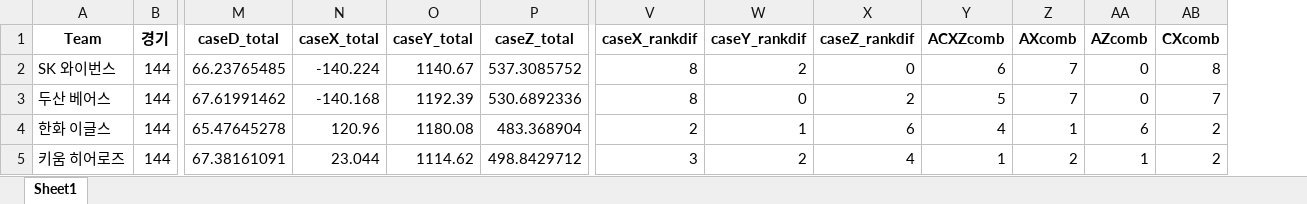
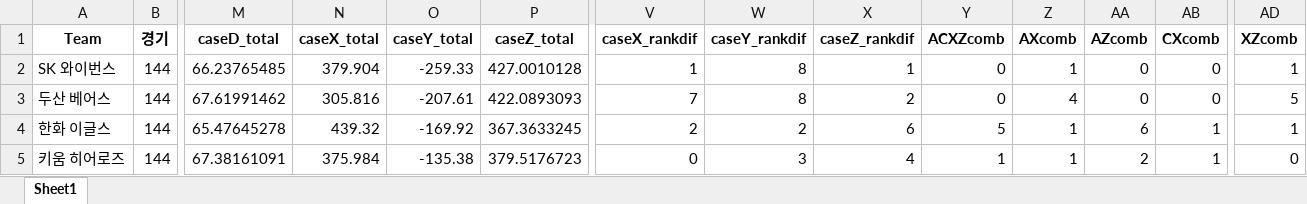
Before and after one commit to dodo07070707/Kbo-RealWAR, an Excel workbook: Analyzed/try6/data_2018.xlsx, sheet Sheet1, drawn as a sheet; only a part is shown, gaps mark what is left out; values as stored, in another font and other column widths than the file's, no borders; the diff covers the shown part only; the diff names each change by its address in the sheet, - before the commit and + after, or states it on an @@ line.

```diff
--- a/Analyzed/try6/data_2018.xlsx (sheet Sheet1)
+++ b/Analyzed/try6/data_2018.xlsx (sheet Sheet1)
+column AD (XZcomb), rows 2-5: 1 | 5 | 1 | 0
-N2 (caseX_total): -140.224
+N2 (caseX_total): 379.904
-O2 (caseY_total): 1140.67
+O2 (caseY_total): -259.33
-P2 (caseZ_total): 537.3085752
+P2 (caseZ_total): 427.0010128
-V2 (caseX_rankdif): 8
+V2 (caseX_rankdif): 1
-W2 (caseY_rankdif): 2
+W2 (caseY_rankdif): 8
-X2 (caseZ_rankdif): 0
+X2 (caseZ_rankdif): 1
-Y2 (ACXZcomb): 6
+Y2 (ACXZcomb): 0
-Z2 (AXcomb): 7
+Z2 (AXcomb): 1
-AB2 (CXcomb): 8
+AB2 (CXcomb): 0
-N3 (caseX_total): -140.168
+N3 (caseX_total): 305.816
-O3 (caseY_total): 1192.39
+O3 (caseY_total): -207.61
-P3 (caseZ_total): 530.6892336
+P3 (caseZ_total): 422.0893093
-V3 (caseX_rankdif): 8
+V3 (caseX_rankdif): 7
-W3 (caseY_rankdif): 0
+W3 (caseY_rankdif): 8
-Y3 (ACXZcomb): 5
+Y3 (ACXZcomb): 0
-Z3 (AXcomb): 7
+Z3 (AXcomb): 4
-AB3 (CXcomb): 7
+AB3 (CXcomb): 0
-N4 (caseX_total): 120.96
+N4 (caseX_total): 439.32
-O4 (caseY_total): 1180.08
+O4 (caseY_total): -169.92
-P4 (caseZ_total): 483.368904
+P4 (caseZ_total): 367.3633245
-W4 (caseY_rankdif): 1
+W4 (caseY_rankdif): 2
-Y4 (ACXZcomb): 4
+Y4 (ACXZcomb): 5
-AB4:AB5 (CXcomb): 2
+AB4:AB5 (CXcomb): 1
-N5 (caseX_total): 23.044
+N5 (caseX_total): 375.984
-O5 (caseY_total): 1114.62
+O5 (caseY_total): -135.38
-P5 (caseZ_total): 498.8429712
+P5 (caseZ_total): 379.5176723
-V5 (caseX_rankdif): 3
+V5 (caseX_rankdif): 0
-W5 (caseY_rankdif): 2
+W5 (caseY_rankdif): 3
-Z5 (AXcomb): 2
+Z5 (AXcomb): 1
-AA5 (AZcomb): 1
+AA5 (AZcomb): 2
```
Also changed, not shown: 49 edited cells elsewhere in this sheet, Analyzed/try6/data_2016.xlsx, Analyzed/try6/data_2019.xlsx, 17 other files.
